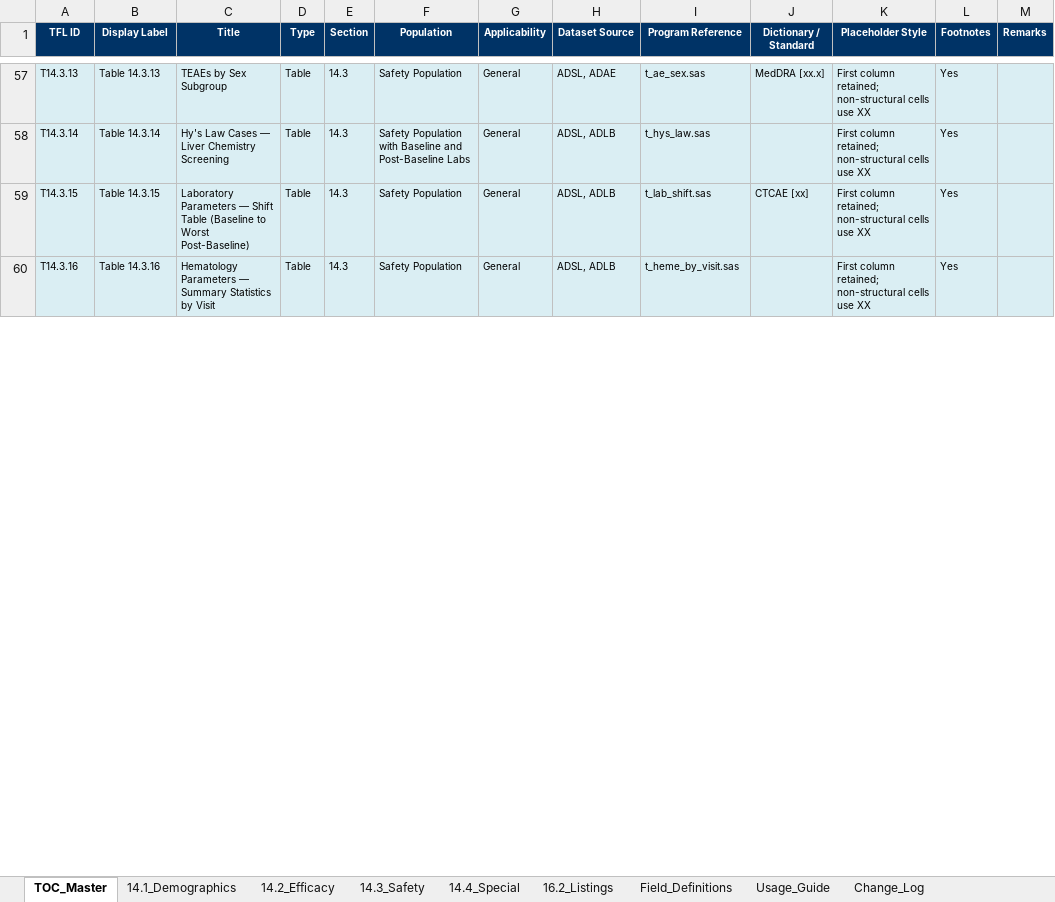
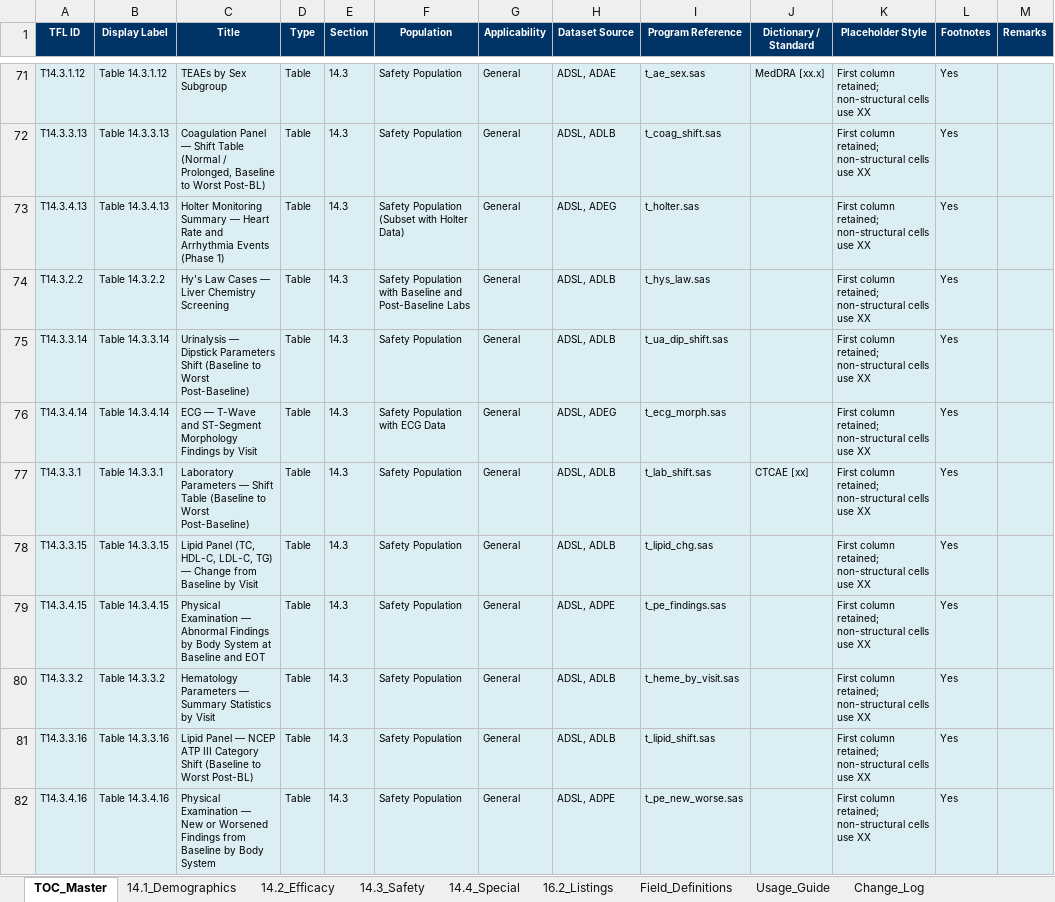
Before and after one commit to KhalidYin/TFL-shell, an Excel workbook: output/TFL_TOC_v2.1.0.xlsx, sheet TOC_Master, drawn as a sheet; only a part is shown, gaps mark what is left out; values as stored, in another font and other column widths than the file's, no borders; addresses are those after the commit; the diff covers the shown part only; the diff names each change by its address in the sheet, - before the commit and + after, or states it on an @@ line.

Commit message:
feat: expand catalog to 183 TFLs with CDISC data-domain driven structure
14.3 sub-numbering (naming.py):
- Support T14.3.X.Y format for AE/Lab/VS sub-categories
- Backward-compatible with flat IDs

14.1 expansion (+6 tables):
- Disposition by Country/Site, Screen Failures, Protocol Deviations by Category
- Surgical History, Concomitant Meds by ATC Level 3, Exposure by Duration

14.3.1 Adverse Events (+8 tables, ADAE domain):
- irAEs, IRR timing/management, AE outcomes, late-onset AEs,
  time-window AEs, SAE by ICH E2A criterion, recurrent AEs, follow-up AEs

14.3.2 Other Safety (+3, including 1 figure):
- Hy's Law component detail, eDISH plot, Deaths with narrative cross-ref

14.3.3 Lab (+18, ADLB domain):
- Coagulation, Urinalysis, Lipid panel, Thyroid, Glucose/HbA1c,
  Cardiac biomarkers, Pancreatic enzymes, Immunoglobulins,
  Lymphocyte subsets, Cytokines, Renal AKI (KDIGO), Urine chemistry,
  eGFR trajectory figure, Lab toxicity heatmap figure

14.3.4 VS/ECG/PE (+9, ADVS/ADEG/ADPE domain):
- SpO2, Respiratory rate, Temperature/fever, VS outlier summary,
  Holter monitoring, ECG morphology, Physical exam findings (x2),
  QTcF vs. concentration scatter figure

14.4 PK/ADA/Biomarker (+7):
- ADA titer distribution, ADA PK impact, Nab detail,
  PD biomarker change, Ctrough by cycle, Steady-state analysis, Urine PK

16.2 Listings (+10):
- AESI, Hy's Law, Physical exam, Urinalysis, Coagulation,
  Cardiac biomarkers/Ig, Lymphocyte/cytokine, IRR detail,
  Dose modifications, Hormone panel

Catalog: 183 TFLs (130 tables + 22 figures + 31 listings)

```diff
--- a/output/TFL_TOC_v2.1.0.xlsx (sheet TOC_Master)
+++ b/output/TFL_TOC_v2.1.0.xlsx (sheet TOC_Master)
-A71 (TFL ID): T14.3.13
+A71 (TFL ID): T14.3.1.12
-B71 (Display Label): Table 14.3.13
+B71 (Display Label): Table 14.3.1.12
+row 72: T14.3.3.13 | Table 14.3.3.13 | Coagulation Panel — Shift Table (Normal / Prolonged, Baseline to Worst Post-BL) | Table | 14.3 | Safety Population | General | ADSL, ADLB | t_coag_shift.sas |  | First column retained; non-structural cells use XX | Yes
+row 73: T14.3.4.13 | Table 14.3.4.13 | Holter Monitoring Summary — Heart Rate and Arrhythmia Events (Phase 1) | Table | 14.3 | Safety Population (Subset with Holter Data) | General | ADSL, ADEG | t_holter.sas |  | First column retained; non-structural cells use XX | Yes
-A74 (TFL ID): T14.3.14
+A74 (TFL ID): T14.3.2.2
-B74 (Display Label): Table 14.3.14
+B74 (Display Label): Table 14.3.2.2
+row 75: T14.3.3.14 | Table 14.3.3.14 | Urinalysis — Dipstick Parameters Shift (Baseline to Worst Post-Baseline) | Table | 14.3 | Safety Population | General | ADSL, ADLB | t_ua_dip_shift.sas |  | First column retained; non-structural cells use XX | Yes
+row 76: T14.3.4.14 | Table 14.3.4.14 | ECG — T-Wave and ST-Segment Morphology Findings by Visit | Table | 14.3 | Safety Population with ECG Data | General | ADSL, ADEG | t_ecg_morph.sas |  | First column retained; non-structural cells use XX | Yes
-A77 (TFL ID): T14.3.15
+A77 (TFL ID): T14.3.3.1
-B77 (Display Label): Table 14.3.15
+B77 (Display Label): Table 14.3.3.1
+row 78: T14.3.3.15 | Table 14.3.3.15 | Lipid Panel (TC, HDL-C, LDL-C, TG) — Change from Baseline by Visit | Table | 14.3 | Safety Population | General | ADSL, ADLB | t_lipid_chg.sas |  | First column retained; non-structural cells use XX | Yes
+row 79: T14.3.4.15 | Table 14.3.4.15 | Physical Examination — Abnormal Findings by Body System at Baseline and EOT | Table | 14.3 | Safety Population | General | ADSL, ADPE | t_pe_findings.sas |  | First column retained; non-structural cells use XX | Yes
-A80 (TFL ID): T14.3.16
+A80 (TFL ID): T14.3.3.2
-B80 (Display Label): Table 14.3.16
+B80 (Display Label): Table 14.3.3.2
+row 81: T14.3.3.16 | Table 14.3.3.16 | Lipid Panel — NCEP ATP III Category Shift (Baseline to Worst Post-BL) | Table | 14.3 | Safety Population | General | ADSL, ADLB | t_lipid_shift.sas |  | First column retained; non-structural cells use XX | Yes
+row 82: T14.3.4.16 | Table 14.3.4.16 | Physical Examination — New or Worsened Findings from Baseline by Body System | Table | 14.3 | Safety Population | General | ADSL, ADPE | t_pe_new_worse.sas |  | First column retained; non-structural cells use XX | Yes
```
Also changed, not shown: 51 added rows and 90 edited cells elsewhere in this sheet, sheet 14.3_Safety, sheet 16.2_Listings, sheet 14.4_Special, sheet 14.1_Demographics, 4 other files.
